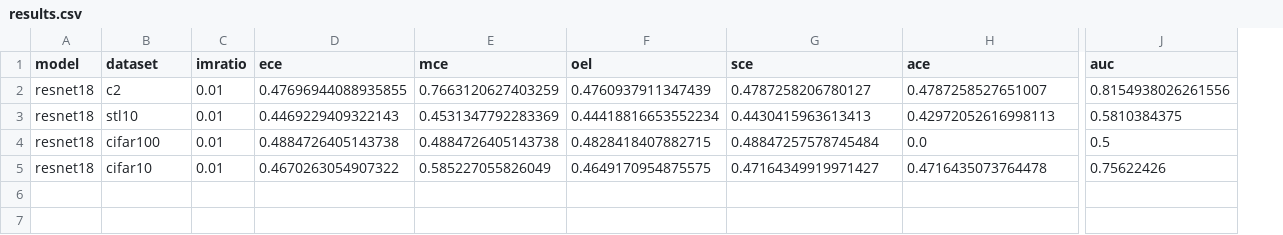
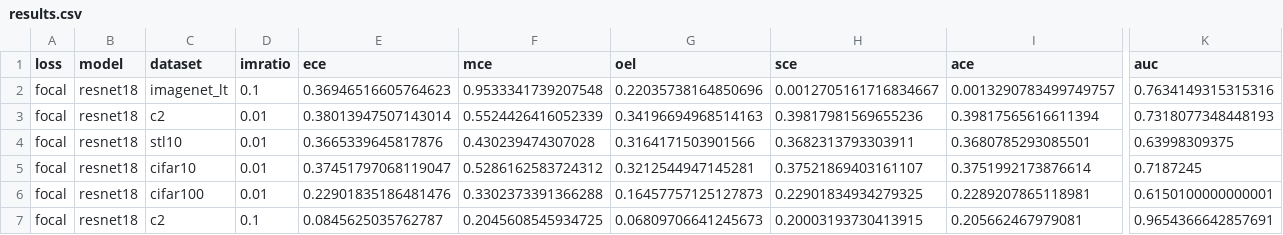
Before and after one commit to anirudhakulkarni/refinement, a CSV file: AUCM_exp/SupContrast/results.csv, drawn as a sheet; only a part is shown, gaps mark what is left out; addresses are those after the commit; rows hold the shown columns only; the diff names each change by its address in the sheet, - before the commit and + after, or states it on an @@ line.

```diff
--- a/AUCM_exp/SupContrast/results.csv
+++ b/AUCM_exp/SupContrast/results.csv
+column A (loss), rows 3-6: all focal
+row 2: focal | resnet18 | imagenet_lt | 0.1 | 0.36946516605764623 | 0.9533341739207548 | 0.22035738164850696 | 0.0012705161716834667 | 0.0013290783499749757 | 0.7634149315315316
-E3 (ece): 0.47696944088935855
+E3 (ece): 0.38013947507143014
-F3 (mce): 0.7663120627403259
+F3 (mce): 0.5524426416052339
-G3 (oel): 0.4760937911347439
+G3 (oel): 0.34196694968514163
-H3 (sce): 0.4787258206780127
+H3 (sce): 0.39817981569655236
-I3 (ace): 0.4787258527651007
+I3 (ace): 0.39817565616611394
-K3 (auc): 0.8154938026261556
+K3 (auc): 0.7318077348448193
-E4 (ece): 0.4469229409322143
+E4 (ece): 0.3665339645817876
-F4 (mce): 0.4531347792283369
+F4 (mce): 0.430239474307028
-G4 (oel): 0.44418816653552234
+G4 (oel): 0.3164171503901566
-H4 (sce): 0.4430415963613413
+H4 (sce): 0.3682313793303911
-I4 (ace): 0.42972052616998113
+I4 (ace): 0.3680785293085501
-K4 (auc): 0.5810384375
+K4 (auc): 0.63998309375
-C5 (dataset): cifar100
+C5 (dataset): cifar10
-E5 (ece): 0.4884726405143738
+E5 (ece): 0.37451797068119047
-F5 (mce): 0.4884726405143738
+F5 (mce): 0.5286162583724312
-G5 (oel): 0.4828418407882715
+G5 (oel): 0.3212544947145281
-H5 (sce): 0.48847257578745484
+H5 (sce): 0.37521869403161107
-I5 (ace): 0.0
+I5 (ace): 0.3751992173876614
-K5 (auc): 0.5
+K5 (auc): 0.7187245
-C6 (dataset): cifar10
+C6 (dataset): cifar100
-E6 (ece): 0.4670263054907322
+E6 (ece): 0.22901835186481476
-F6 (mce): 0.585227055826049
+F6 (mce): 0.3302373391366288
-G6 (oel): 0.4649170954875575
+G6 (oel): 0.16457757125127873
-H6 (sce): 0.47164349919971427
+H6 (sce): 0.22901834934279325
-I6 (ace): 0.4716435073764478
+I6 (ace): 0.2289207865118981
-K6 (auc): 0.75622426
+K6 (auc): 0.6150100000000001
+row 7: focal | resnet18 | c2 | 0.1 | 0.0845625035762787 | 0.2045608545934725 | 0.06809706641245673 | 0.20003193730413915 | 0.205662467979081 | 0.9654366642857691
```
Also changed, not shown: 25 other files.
